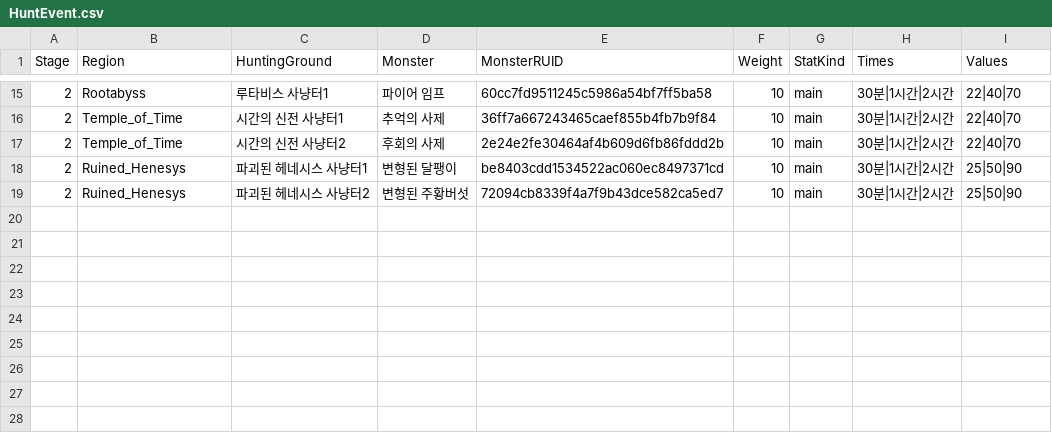
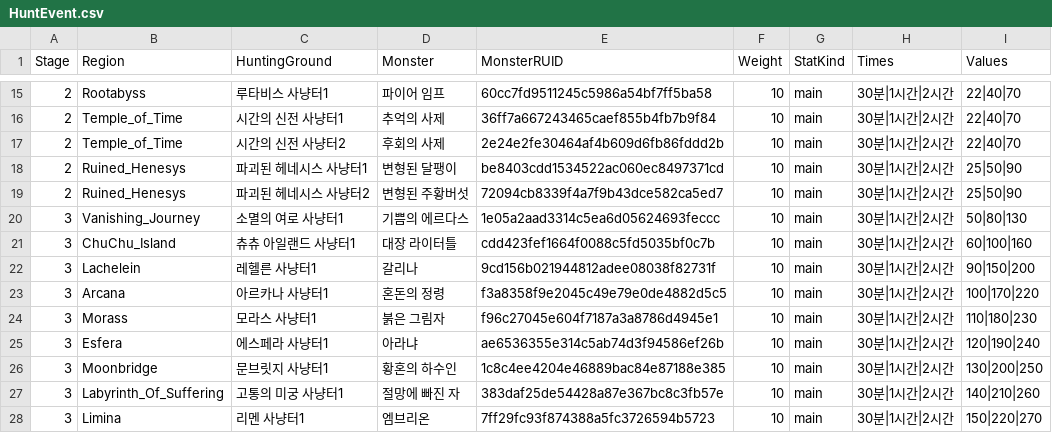
Before and after one commit to 2026-MapleStory-Hackathon-Life-Is-Game/-Life-Is-Maple-, a CSV file: RootDesk/MyDesk/TileEvent/HuntEvent.csv, drawn as a sheet; only a part is shown, gaps mark what is left out.

```diff
--- a/RootDesk/MyDesk/TileEvent/HuntEvent.csv
+++ b/RootDesk/MyDesk/TileEvent/HuntEvent.csv
@@ -19 +19,10 @@
 2,Ruined_Henesys,파괴된 헤네시스 사냥터2,변형된 주황버섯,72094cb8339f4a7f9b43dce582ca5ed7,10,main,30분|1시간|2시간,25|50|90
+3,Vanishing_Journey,소멸의 여로 사냥터1,기쁨의 에르다스,1e05a2aad3314c5ea6d05624693feccc,10,main,30분|1시간|2시간,50|80|130
+3,ChuChu_Island,츄츄 아일랜드 사냥터1,대장 라이터틀,cdd423fef1664f0088c5fd5035bf0c7b,10,main,30분|1시간|2시간,60|100|160
+3,Lachelein,레헬른 사냥터1,갈리나,9cd156b021944812adee08038f82731f,10,main,30분|1시간|2시간,90|150|200
+3,Arcana,아르카나 사냥터1,혼돈의 정령,f3a8358f9e2045c49e79e0de4882d5c5,10,main,30분|1시간|2시간,100|170|220
+3,Morass,모라스 사냥터1,붉은 그림자,f96c27045e604f7187a3a8786d4945e1,10,main,30분|1시간|2시간,110|180|230
+3,Esfera,에스페라 사냥터1,아라냐,ae6536355e314c5ab74d3f94586ef26b,10,main,30분|1시간|2시간,120|190|240
+3,Moonbridge,문브릿지 사냥터1,황혼의 하수인,1c8c4ee4204e46889bac84e87188e385,10,main,30분|1시간|2시간,130|200|250
+3,Labyrinth_Of_Suffering,고통의 미궁 사냥터1,절망에 빠진 자,383daf25de54428a87e367bc8c3fb57e,10,main,30분|1시간|2시간,140|210|260
+3,Limina,리멘 사냥터1,엠브리온,7ff29fc93f874388a5fc3726594b5723,10,main,30분|1시간|2시간,150|220|270
```
